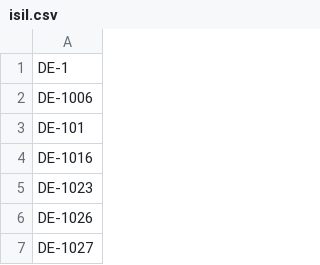
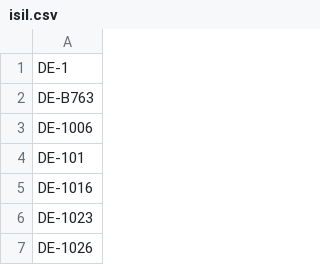
Before and after one commit to gbv/libsites-config, a CSV file: isil.csv, drawn as a sheet; only a part is shown; the shorter side is filled out with more unchanged rows.

Commit message:
neue ISIL: DE-B763

```diff
--- a/isil.csv
+++ b/isil.csv
@@ -1,2 +1,3 @@
 DE-1
+DE-B763
 DE-1006
```
